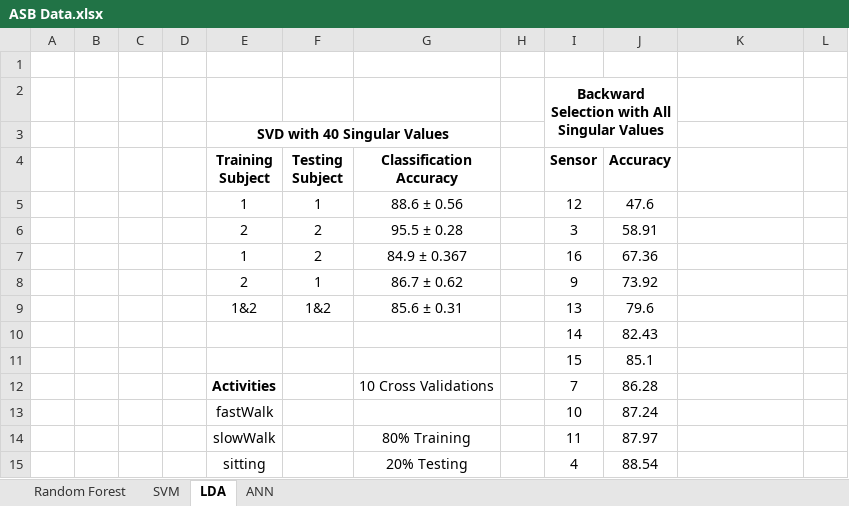
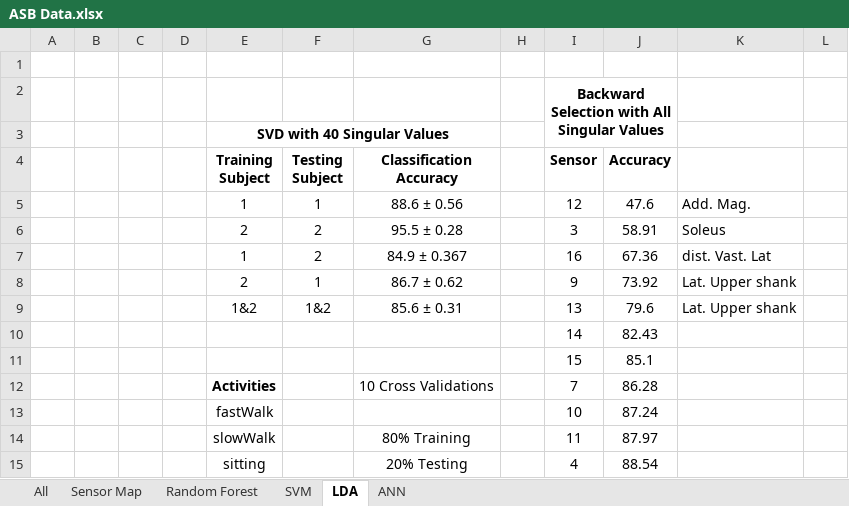
Before and after one commit to awillson/ME599_MLC_project, an Excel workbook: ASB Data.xlsx, sheet LDA, drawn as a sheet; only a part is shown; values as stored, in another font and other column widths than the file's, no borders; charts and pictures not drawn; the diff names each change by its address in the sheet, - before the commit and + after, or states it on an @@ line.

```diff
--- a/ASB Data.xlsx (sheet LDA)
+++ b/ASB Data.xlsx (sheet LDA)
+sheet tab: All
+sheet tab: Sensor Map
-K5: (empty)
+K5: Add. Mag.
-K6: (empty)
+K6: Soleus
-K7: (empty)
+K7: dist. Vast. Lat
-K8:K9: (empty)
+K8:K9: Lat. Upper shank
```
Also changed, not shown: sheet ANN, sheet Random Forest, sheet SVM, charts or pictures, 25 other files.
